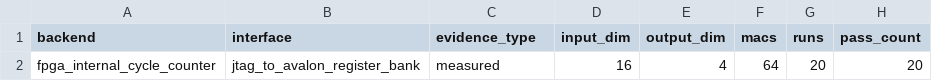
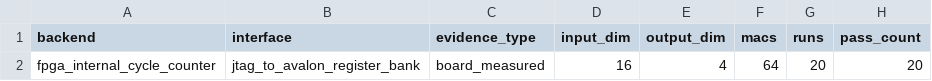
Before and after one commit to snowman0919/sllm-fpga-decode-accelerator, a CSV file: paper_assets/tables/fpga_jtag_cycle_counter_summary.csv, drawn as a sheet; only a part is shown; the diff names each change by its address in the sheet, - before the commit and + after, or states it on an @@ line.

```diff
--- a/paper_assets/tables/fpga_jtag_cycle_counter_summary.csv
+++ b/paper_assets/tables/fpga_jtag_cycle_counter_summary.csv
-C2 (evidence_type): measured
+C2 (evidence_type): board_measured
```
Also changed, not shown: paper_assets/tables/onnx_runtime_integer_micrograph_baseline.csv, paper_assets/tables/ort_vs_fpga_measured_and_projected_comparison.csv, 7 other files.
